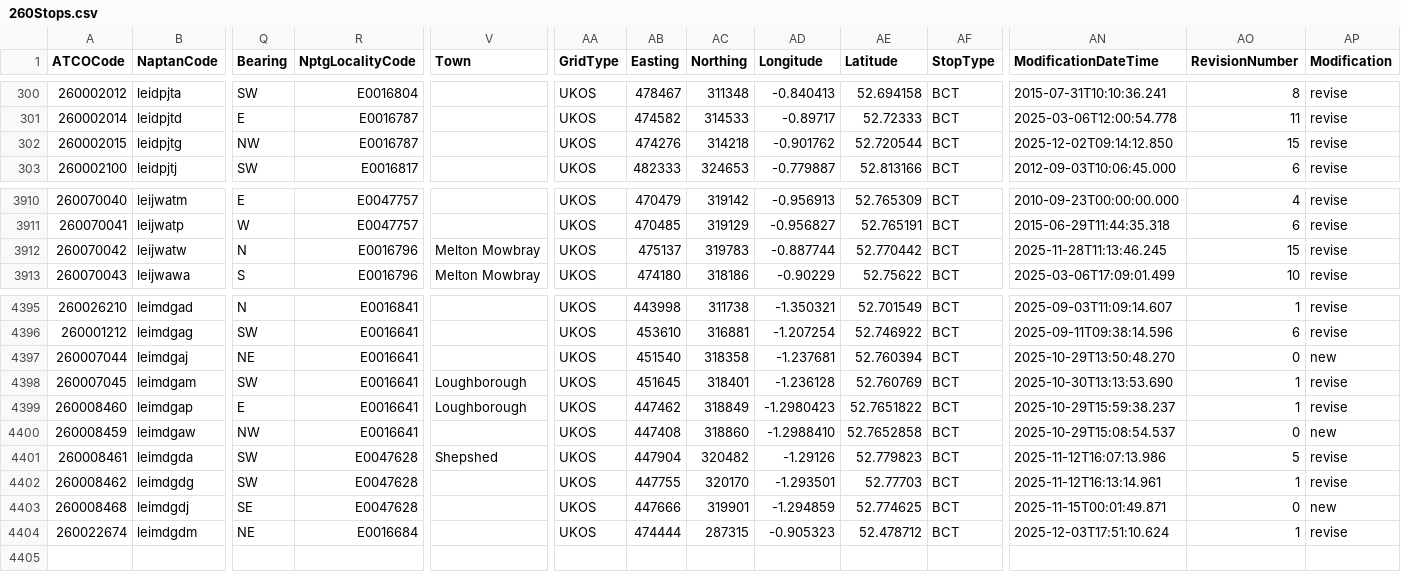
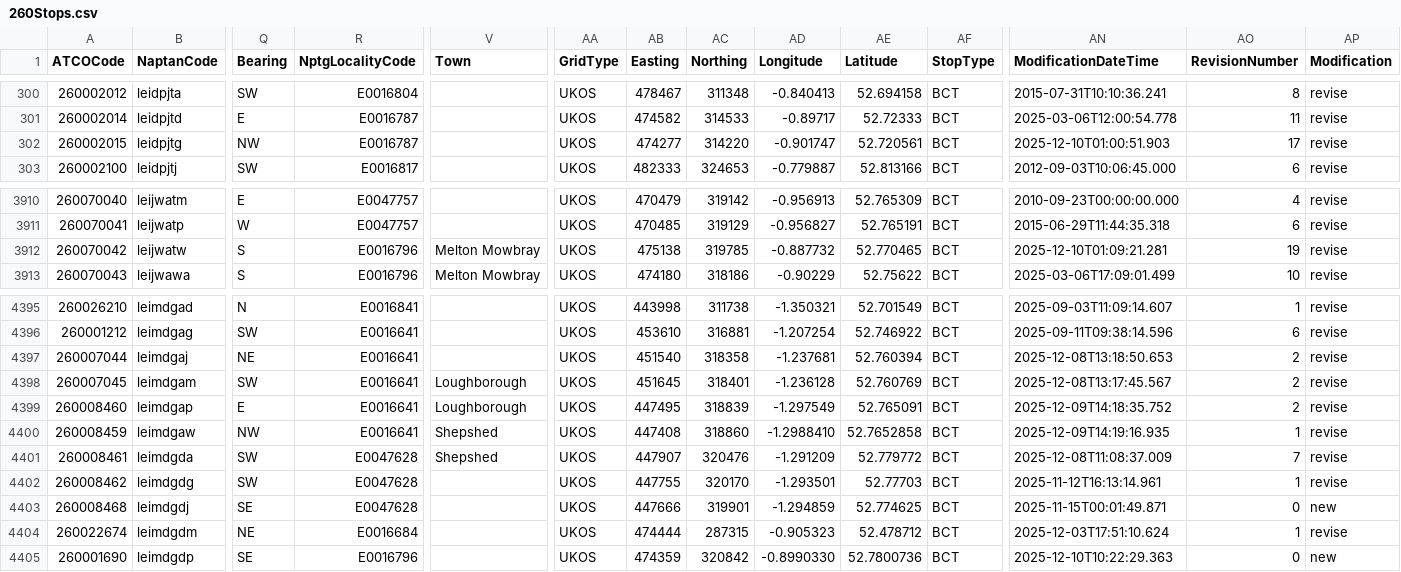
Before and after one commit to ldjb/naptan-nptg-history, a CSV file: 260Stops.csv, drawn as a sheet; only a part is shown, gaps mark what is left out; rows hold the shown columns only; the diff covers the shown part only; the diff names each change by its address in the sheet, - before the commit and + after, or states it on an @@ line.

```diff
--- a/260Stops.csv
+++ b/260Stops.csv
-AB302 (Easting): 474276
+AB302 (Easting): 474277
-AC302 (Northing): 314218
+AC302 (Northing): 314220
-AD302 (Longitude): -0.901762
+AD302 (Longitude): -0.901747
-AE302 (Latitude): 52.720544
+AE302 (Latitude): 52.720561
-AN302 (ModificationDateTime): 2025-12-02T09:14:12.850
+AN302 (ModificationDateTime): 2025-12-10T01:00:51.903
-AO302 (RevisionNumber): 15
+AO302 (RevisionNumber): 17
-Q3912 (Bearing): N
+Q3912 (Bearing): S
-AB3912 (Easting): 475137
+AB3912 (Easting): 475138
-AC3912 (Northing): 319783
+AC3912 (Northing): 319785
-AD3912 (Longitude): -0.887744
+AD3912 (Longitude): -0.887732
-AE3912 (Latitude): 52.770442
+AE3912 (Latitude): 52.770465
-AN3912 (ModificationDateTime): 2025-11-28T11:13:46.245
+AN3912 (ModificationDateTime): 2025-12-10T01:09:21.281
-AO3912 (RevisionNumber): 15
+AO3912 (RevisionNumber): 19
-AN4397 (ModificationDateTime): 2025-10-29T13:50:48.270
+AN4397 (ModificationDateTime): 2025-12-08T13:18:50.653
-AO4397 (RevisionNumber): 0
+AO4397 (RevisionNumber): 2
-AP4397 (Modification): new
+AP4397 (Modification): revise
-AN4398 (ModificationDateTime): 2025-10-30T13:13:53.690
+AN4398 (ModificationDateTime): 2025-12-08T13:17:45.567
-AO4398:AO4399 (RevisionNumber): 1
+AO4398:AO4399 (RevisionNumber): 2
-AB4399 (Easting): 447462
+AB4399 (Easting): 447495
-AC4399 (Northing): 318849
+AC4399 (Northing): 318839
-AD4399 (Longitude): -1.2980423
+AD4399 (Longitude): -1.297549
-AE4399 (Latitude): 52.7651822
+AE4399 (Latitude): 52.765091
-AN4399 (ModificationDateTime): 2025-10-29T15:59:38.237
+AN4399 (ModificationDateTime): 2025-12-09T14:18:35.752
-V4400 (Town): (empty)
+V4400 (Town): Shepshed
-AN4400 (ModificationDateTime): 2025-10-29T15:08:54.537
+AN4400 (ModificationDateTime): 2025-12-09T14:19:16.935
-AO4400 (RevisionNumber): 0
+AO4400 (RevisionNumber): 1
-AP4400 (Modification): new
+AP4400 (Modification): revise
-AB4401 (Easting): 447904
+AB4401 (Easting): 447907
-AC4401 (Northing): 320482
+AC4401 (Northing): 320476
-AD4401 (Longitude): -1.29126
+AD4401 (Longitude): -1.291209
-AE4401 (Latitude): 52.779823
+AE4401 (Latitude): 52.779772
-AN4401 (ModificationDateTime): 2025-11-12T16:07:13.986
+AN4401 (ModificationDateTime): 2025-12-08T11:08:37.009
-AO4401 (RevisionNumber): 5
+AO4401 (RevisionNumber): 7
+row 4405: 260001690 | leimdgdp | SE | E0016796 |  | UKOS | 474359 | 320842 | -0.8990330 | 52.7800736 | BCT | 2025-12-10T10:22:29.363 | 0 | new
```
Also changed, not shown: 41 edited cells elsewhere in this file, 010Stops.csv, 017Stops.csv, 32 other files.
